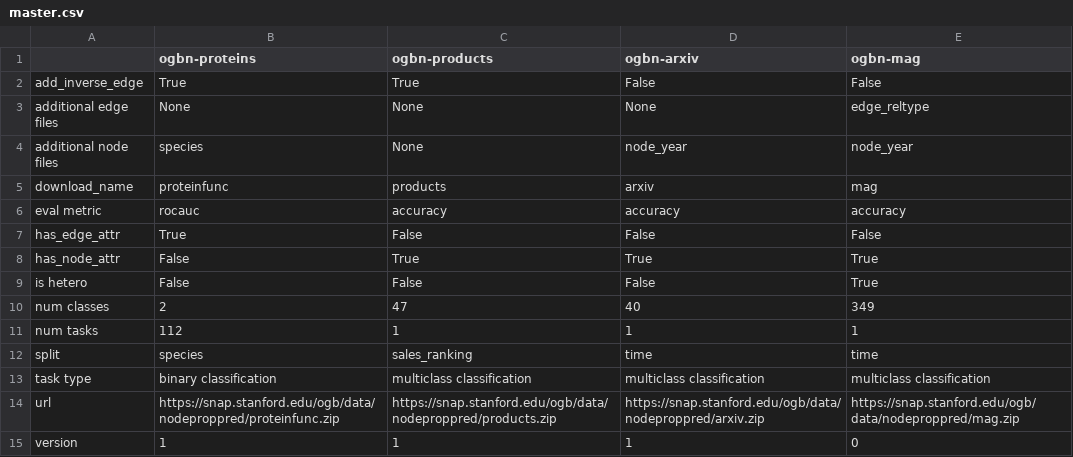
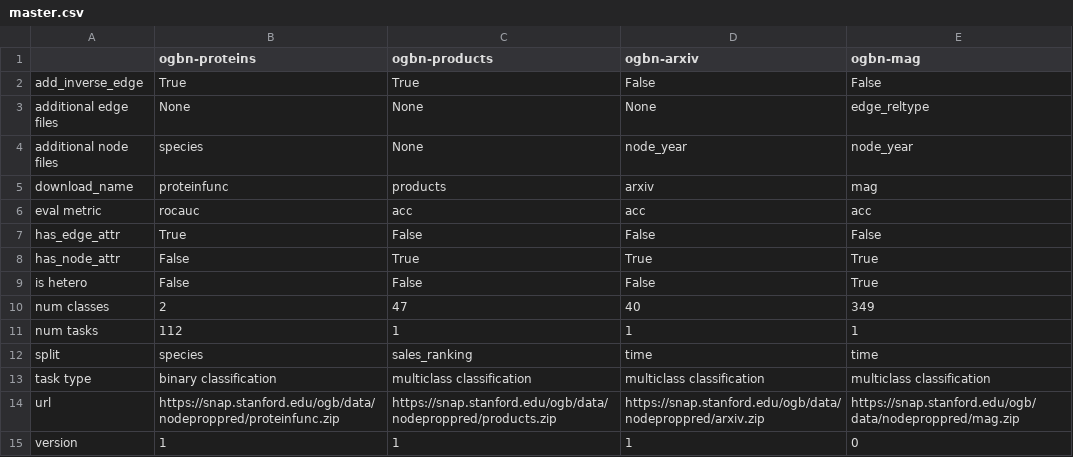
Before and after one commit to mrdouglasny/ogb, a CSV file: ogb/nodeproppred/master.csv, drawn as a sheet.

Commit message:
make dataset.eval_metric compatible to evaluator

```diff
--- a/ogb/nodeproppred/master.csv
+++ b/ogb/nodeproppred/master.csv
@@ -5,3 +5,3 @@ additional node files,species,None,node_year,node_year
 download_name,proteinfunc,products,arxiv,mag
-eval metric,rocauc,accuracy,accuracy,accuracy
+eval metric,rocauc,acc,acc,acc
 has_edge_attr,True,False,False,False
```
Also changed, not shown: ogb/graphproppred/master.csv, 5 other files.
